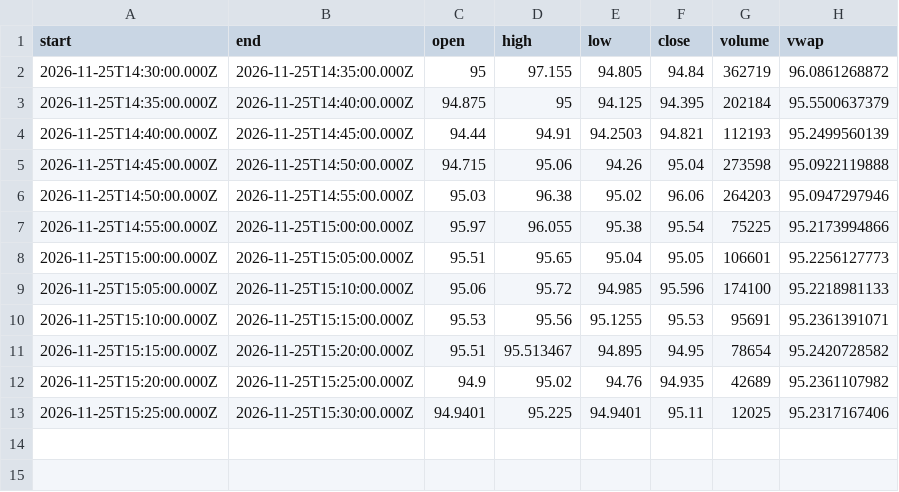
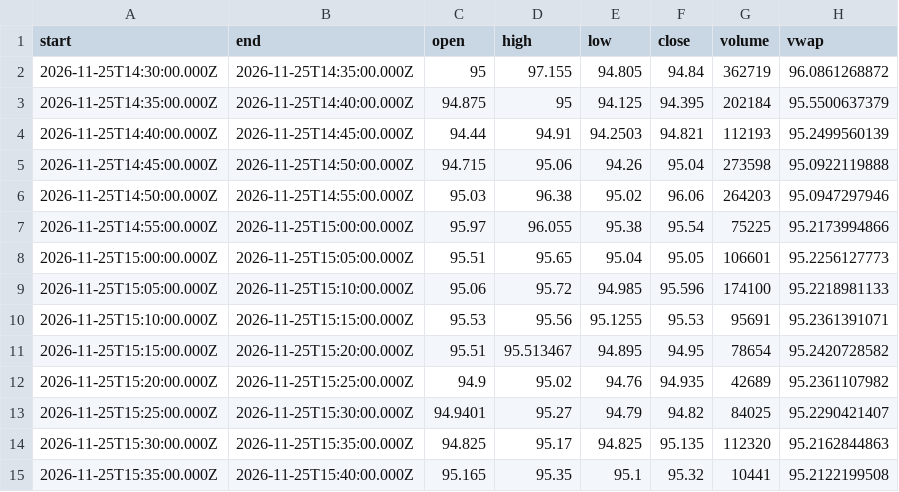
Before and after one commit to karab-commits/trading-desk, a CSV file: bars/MDT_5m.csv, drawn as a sheet.

```diff
--- a/bars/MDT_5m.csv
+++ b/bars/MDT_5m.csv
@@ -12,2 +12,4 @@ start,end,open,high,low,close,volume,vwap
 2026-11-25T15:20:00.000Z,2026-11-25T15:25:00.000Z,94.9,95.02,94.76,94.935,42689,95.2361107982
-2026-11-25T15:25:00.000Z,2026-11-25T15:30:00.000Z,94.9401,95.225,94.9401,95.11,12025,95.2317167406
+2026-11-25T15:25:00.000Z,2026-11-25T15:30:00.000Z,94.9401,95.27,94.79,94.82,84025,95.2290421407
+2026-11-25T15:30:00.000Z,2026-11-25T15:35:00.000Z,94.825,95.17,94.825,95.135,112320,95.2162844863
+2026-11-25T15:35:00.000Z,2026-11-25T15:40:00.000Z,95.165,95.35,95.1,95.32,10441,95.2122199508
```
Also changed, not shown: bars/QQQ_5m.csv, 4 other files.
